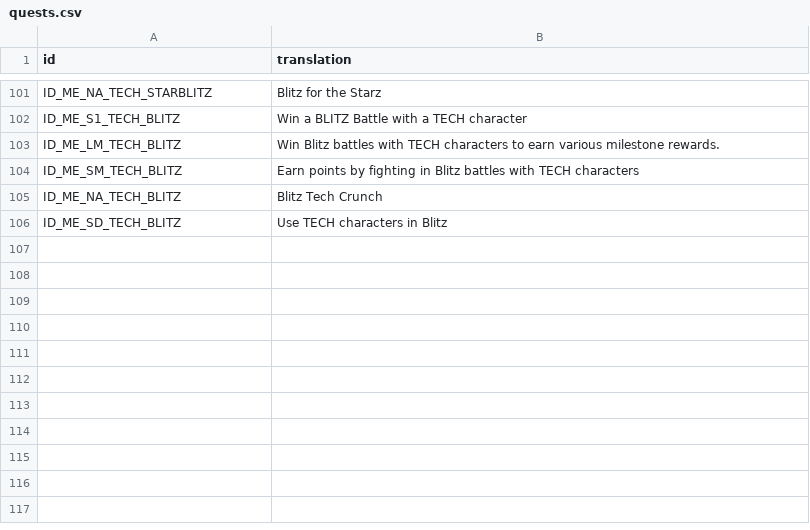
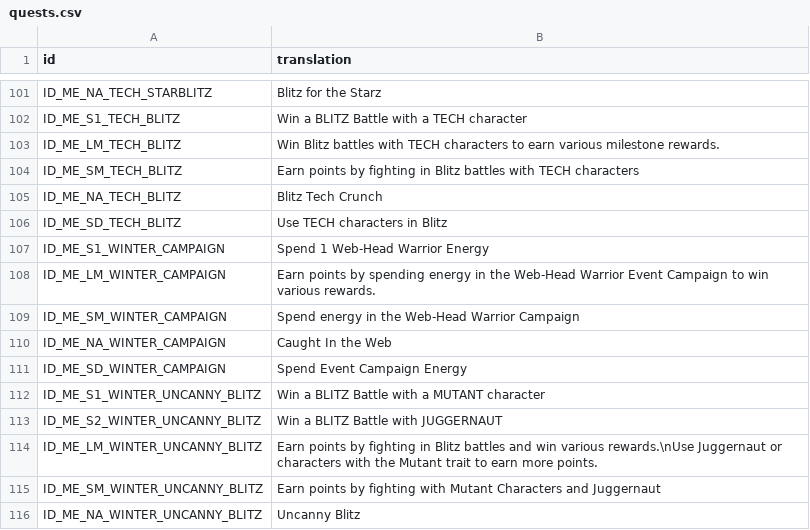
Before and after one commit to knight2269/msf, a CSV file: Config/m3localization/quests.csv, drawn as a sheet; only a part is shown, gaps mark what is left out; the diff names each change by its address in the sheet, - before the commit and + after, or states it on an @@ line.

```diff
--- a/Config/m3localization/quests.csv
+++ b/Config/m3localization/quests.csv
+row 107: ID_ME_S1_WINTER_CAMPAIGN | Spend 1 Web-Head Warrior Energy
+row 108: ID_ME_LM_WINTER_CAMPAIGN | Earn points by spending energy in the Web-Head Warrior Event Campaign to win various rewards.
+row 109: ID_ME_SM_WINTER_CAMPAIGN | Spend energy in the Web-Head Warrior Campaign
+row 110: ID_ME_NA_WINTER_CAMPAIGN | Caught In the Web
+row 111: ID_ME_SD_WINTER_CAMPAIGN | Spend Event Campaign Energy
+row 112: ID_ME_S1_WINTER_UNCANNY_BLITZ | Win a BLITZ Battle with a MUTANT character
+row 113: ID_ME_S2_WINTER_UNCANNY_BLITZ | Win a BLITZ Battle with JUGGERNAUT
+row 114: ID_ME_LM_WINTER_UNCANNY_BLITZ | Earn points by fighting in Blitz battles and win various rewards.\nUse Juggernaut or characters with the Mutant trait to earn more points.
+row 115: ID_ME_SM_WINTER_UNCANNY_BLITZ | Earn points by fighting with Mutant Characters and Juggernaut
+row 116: ID_ME_NA_WINTER_UNCANNY_BLITZ | Uncanny Blitz
```
Also changed, not shown: Config/m3localization/dailies.csv, Config/m3localization/inbox.csv, 13 other files.
